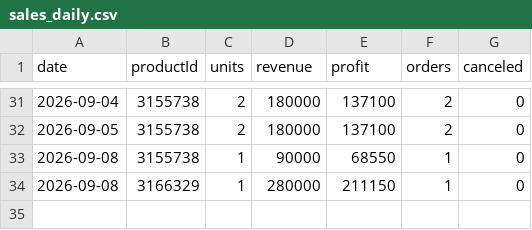
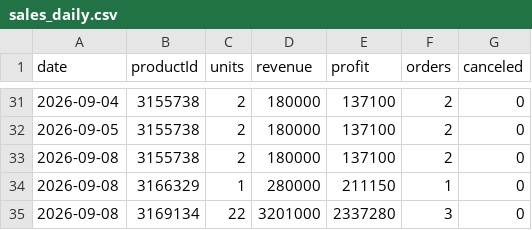
Before and after one commit to ckimework-commits/uzum-1701-dashboard, a CSV file: data/sales_daily.csv, drawn as a sheet; only a part is shown, gaps mark what is left out.

```diff
--- a/data/sales_daily.csv
+++ b/data/sales_daily.csv
@@ -32,3 +32,4 @@ date,productId,units,revenue,profit,orders,canceled
 2026-09-05,3155738,2,180000,137100,2,0
-2026-09-08,3155738,1,90000,68550,1,0
+2026-09-08,3155738,2,180000,137100,2,0
 2026-09-08,3166329,1,280000,211150,1,0
+2026-09-08,3169134,22,3201000,2337280,3,0
```
Also changed, not shown: data/changes.csv, data/portfolio_log.csv, 1 other file.
